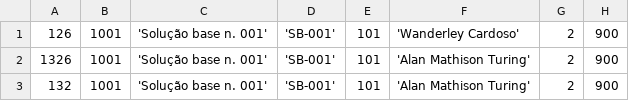
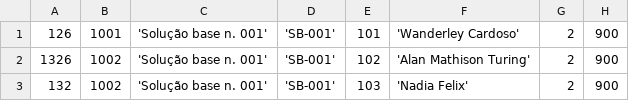
Before and after one commit to losjrx/Problema-das-colisoes-em-horarios-de-aulas, a CSV file: dados.csv, drawn as a sheet; only a part is shown; the diff names each change by its address in the sheet, - before the commit and + after, or states it on an @@ line.

```diff
--- a/dados.csv
+++ b/dados.csv
-B2:B3: 1001
+B2:B3: 1002
-E2: 101
+E2: 102
-E3: 101
+E3: 103
-F3: 'Alan Mathison Turing'
+F3: 'Nadia Felix'
```
Also changed, not shown: 1 other file.
